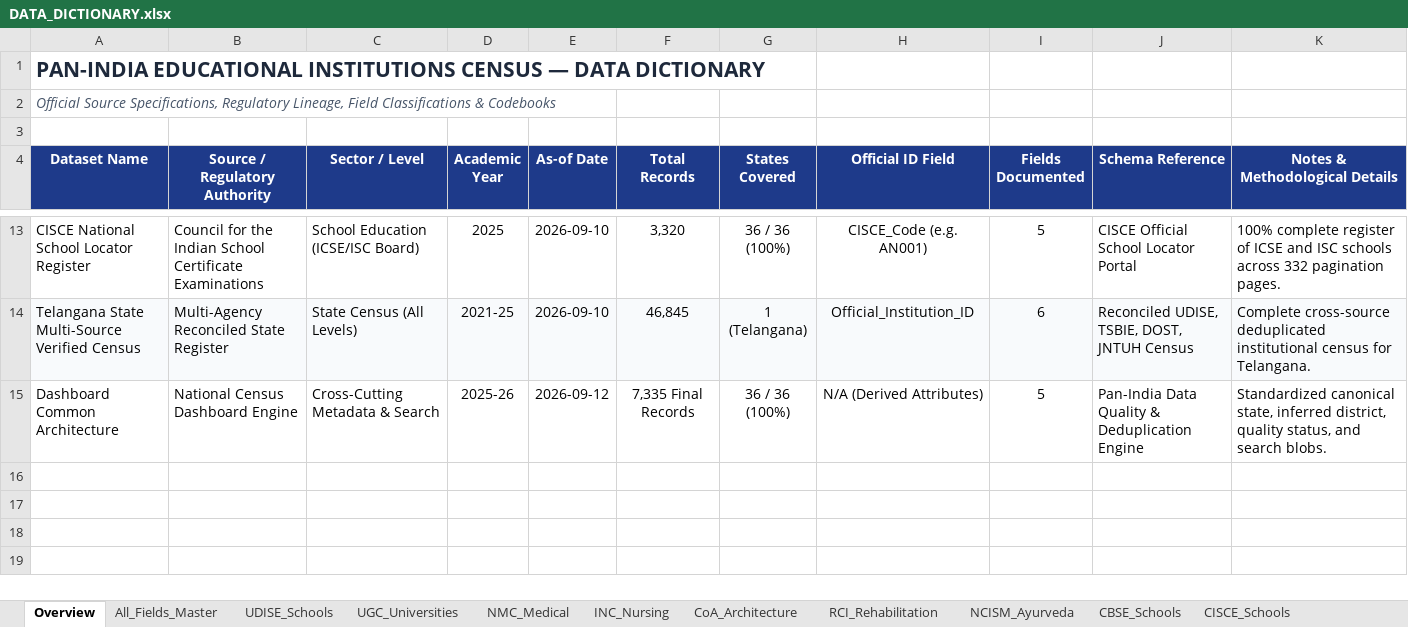
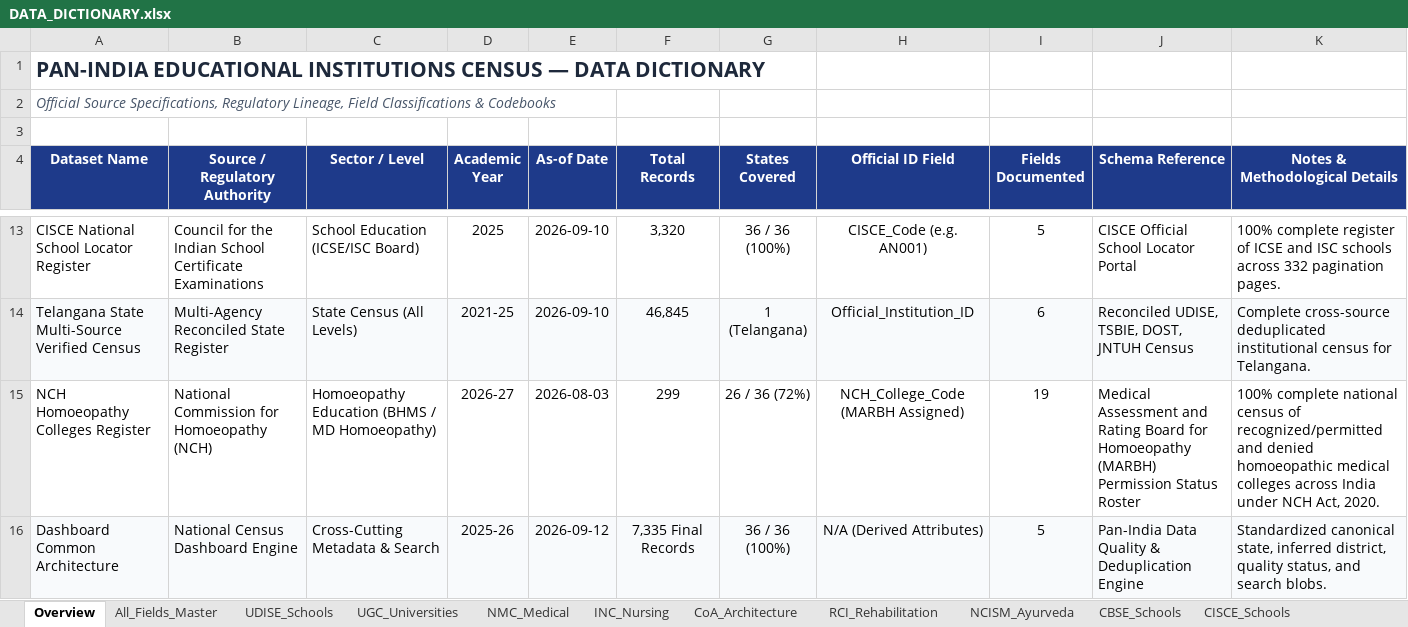
Before and after one commit to srivarshitha-812/pan-India-educational-institutions-dashboard, an Excel workbook: DATA_DICTIONARY.xlsx, sheet Overview, drawn as a sheet; only a part is shown, gaps mark what is left out; values as stored, in another font and other column widths than the file's, no borders; addresses are those after the commit; the diff names each change by its address in the sheet, - before the commit and + after, or states it on an @@ line.

Commit message:
Update Data Dictionary with NCH Homoeopathy dataset (116 fields, 12 datasets)

```diff
--- a/DATA_DICTIONARY.xlsx (sheet Overview)
+++ b/DATA_DICTIONARY.xlsx (sheet Overview)
+row 15: NCH Homoeopathy Colleges Register | National Commission for Homoeopathy (NCH) | Homoeopathy Education (BHMS / MD Homoeopathy) | 2026-27 | 2026-08-03 | 299 | 26 / 36 (72%) | NCH_College_Code (MARBH Assigned) | 19 | Medical Assessment and Rating Board for Homoeopathy (MARBH) Permission Status Roster | 100% complete national census of recognized/permitted and denied homoeopathic medical colleges across India under NCH Act, 2020.
-A16:K16 fill: none
+A16:K16 fill: #F8FAFC
```
Also changed, not shown: sheet All_Fields_Master, other sheet tabs, 3 other files.
